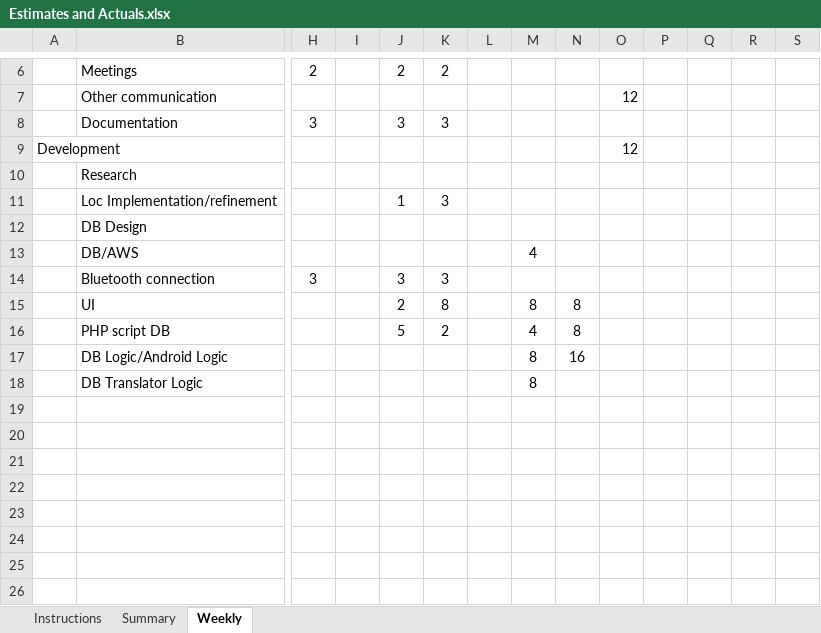
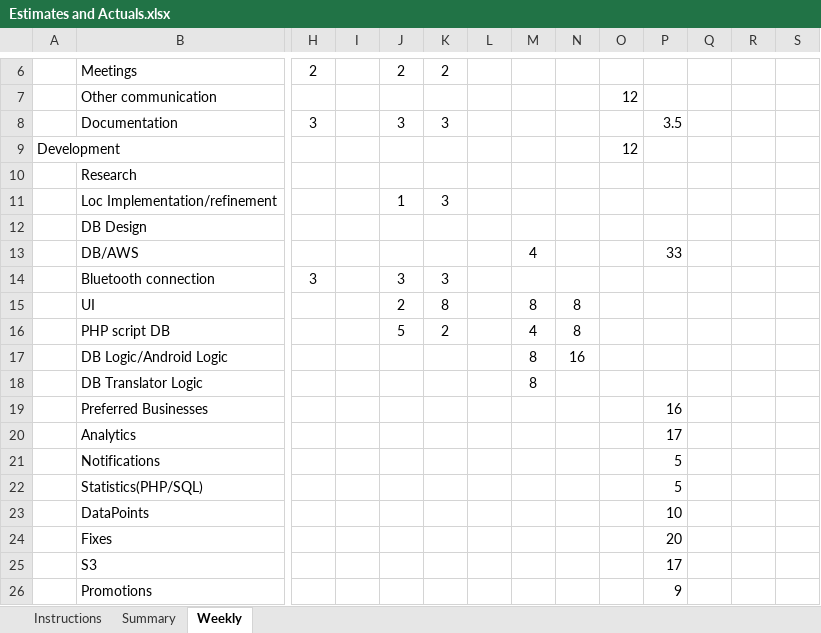
Before and after one commit to HarmanM/SuperPoints, an Excel workbook: Estimates and Actuals.xlsx, sheet Weekly, drawn as a sheet; only a part is shown, gaps mark what is left out; values as stored, in another font and other column widths than the file's, no borders; rows hold the shown columns only; the diff names each change by its address in the sheet, - before the commit and + after, or states it on an @@ line.

```diff
--- a/Estimates and Actuals.xlsx (sheet Weekly)
+++ b/Estimates and Actuals.xlsx (sheet Weekly)
-P8: (empty)
+P8: 3.5
-P13: (empty)
+P13: 33
+row 19:  | Preferred Businesses |  |  |  |  |  |  |  |  | 16
+row 20:  | Analytics |  |  |  |  |  |  |  |  | 17
+row 21:  | Notifications |  |  |  |  |  |  |  |  | 5
+row 22:  | Statistics(PHP/SQL) |  |  |  |  |  |  |  |  | 5
+row 23:  | DataPoints |  |  |  |  |  |  |  |  | 10
+row 24:  | Fixes |  |  |  |  |  |  |  |  | 20
+row 25:  | S3 |  |  |  |  |  |  |  |  | 17
+row 26:  | Promotions |  |  |  |  |  |  |  |  | 9
```
Also changed, not shown: 4 other files.
